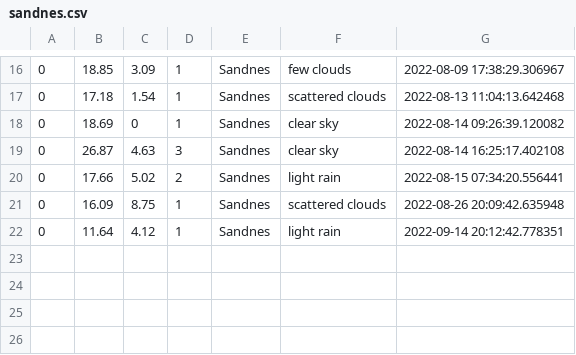
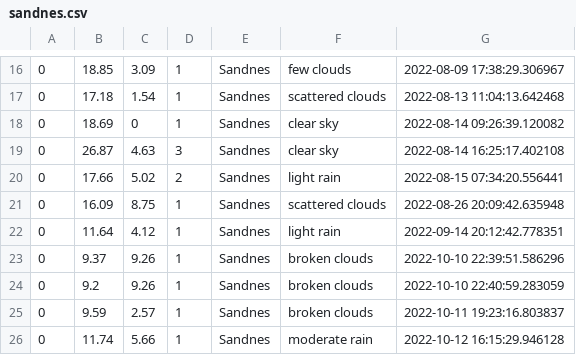
Before and after one commit to Panzerjan/weather, a CSV file: weather/files/sandnes.csv, drawn as a sheet; only a part is shown, gaps mark what is left out; the diff names each change by its address in the sheet, - before the commit and + after, or states it on an @@ line.

```diff
--- a/weather/files/sandnes.csv
+++ b/weather/files/sandnes.csv
+row 23: 0 | 9.37 | 9.26 | 1 | Sandnes | broken clouds | 2022-10-10 22:39:51.586296
+row 24: 0 | 9.2 | 9.26 | 1 | Sandnes | broken clouds | 2022-10-10 22:40:59.283059
+row 25: 0 | 9.59 | 2.57 | 1 | Sandnes | broken clouds | 2022-10-11 19:23:16.803837
+row 26: 0 | 11.74 | 5.66 | 1 | Sandnes | moderate rain | 2022-10-12 16:15:29.946128
```
Also changed, not shown: 8 other files.
